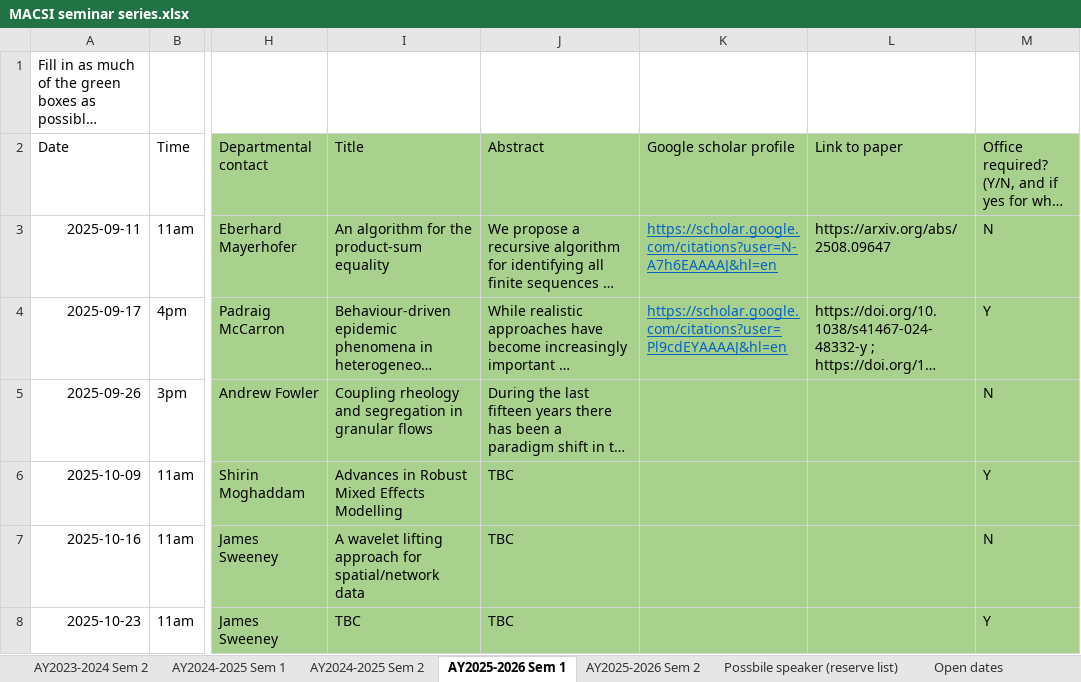
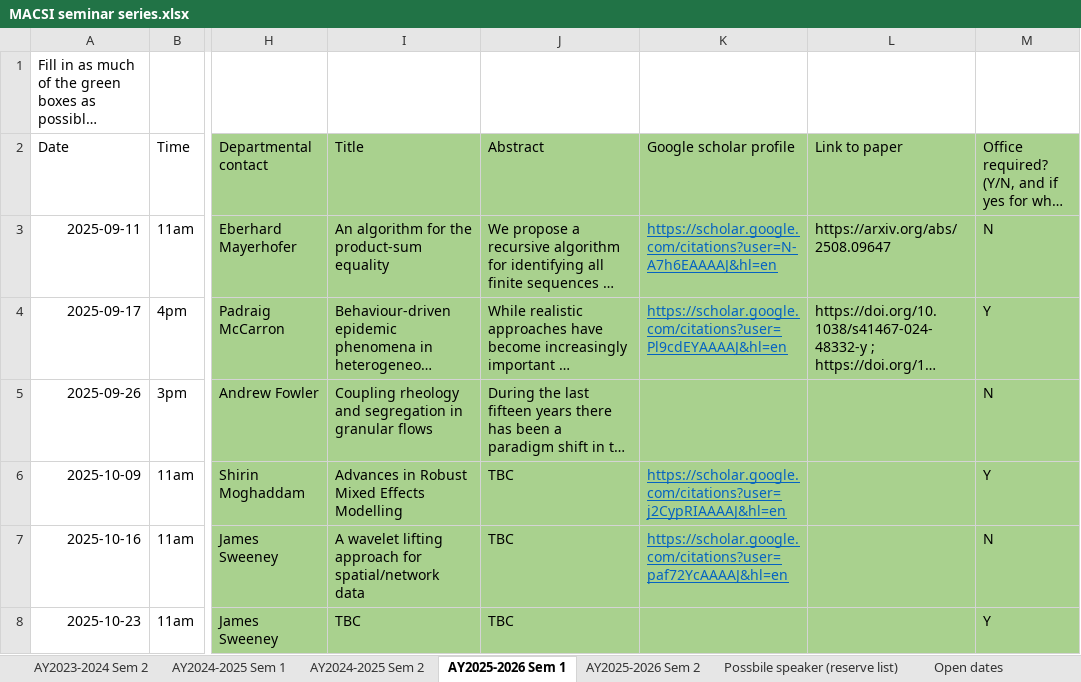
Before and after one commit to macsi-seminars/macsi-seminars.github.io, an Excel workbook: data/MACSI seminar series.xlsx, sheet AY2025-2026 Sem 1, drawn as a sheet; only a part is shown, gaps mark what is left out; long unchanged cells end in …; values as stored, in another font and other column widths than the file's, no borders; the diff covers the shown part only; the diff names each change by its address in the sheet, - before the commit and + after, or states it on an @@ line.

Commit message:
Add AOC title and abs

```diff
--- a/data/MACSI seminar series.xlsx (sheet AY2025-2026 Sem 1)
+++ b/data/MACSI seminar series.xlsx (sheet AY2025-2026 Sem 1)
-K6 (Google scholar profile): (empty)
+K6 (Google scholar profile): https://scholar.google.com/citations?user=j2CypRIAAAAJ&hl=en
-K7 (Google scholar profile): (empty)
+K7 (Google scholar profile): https://scholar.google.com/citations?user=paf72YcAAAAJ&hl=en
```
Also changed, not shown: 8 edited cells elsewhere in this sheet.
